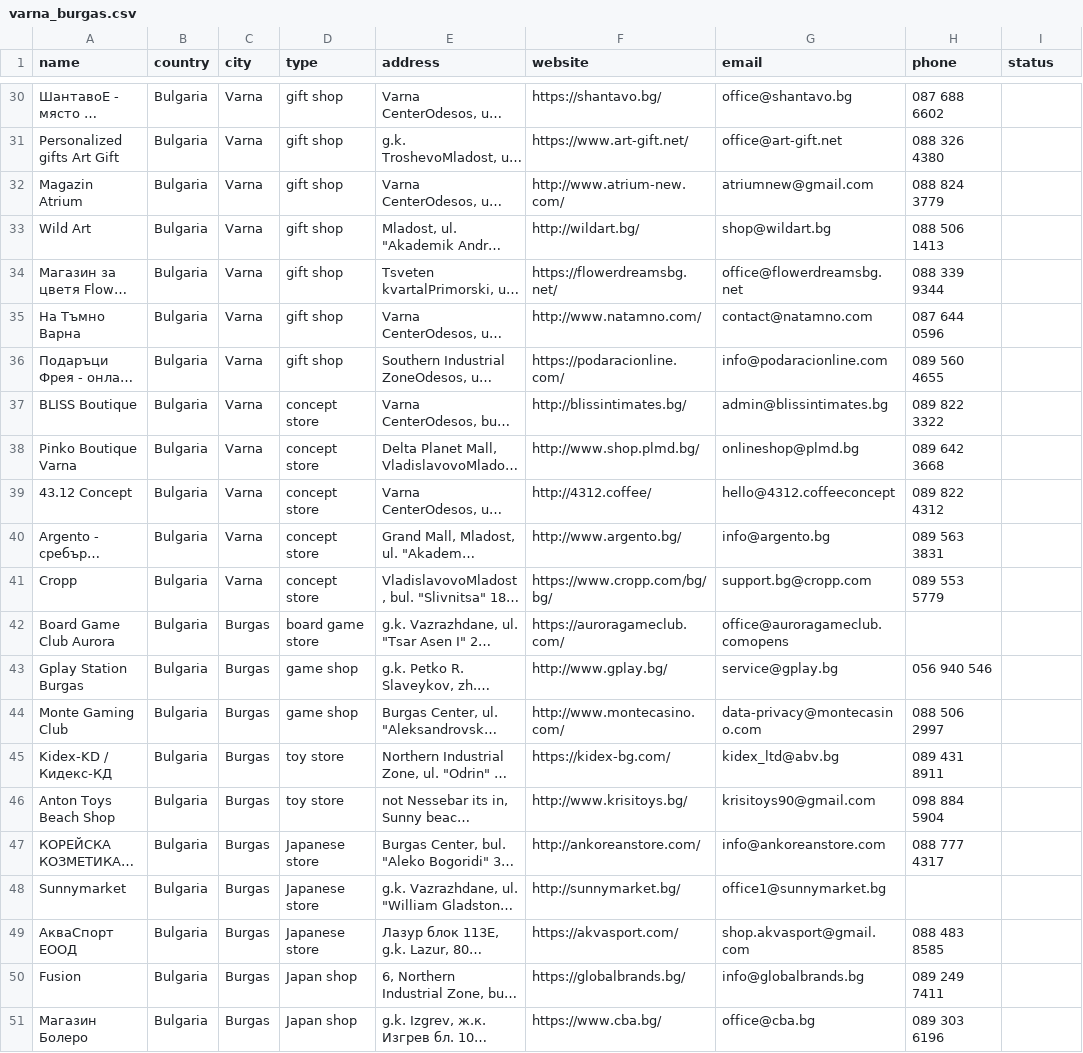
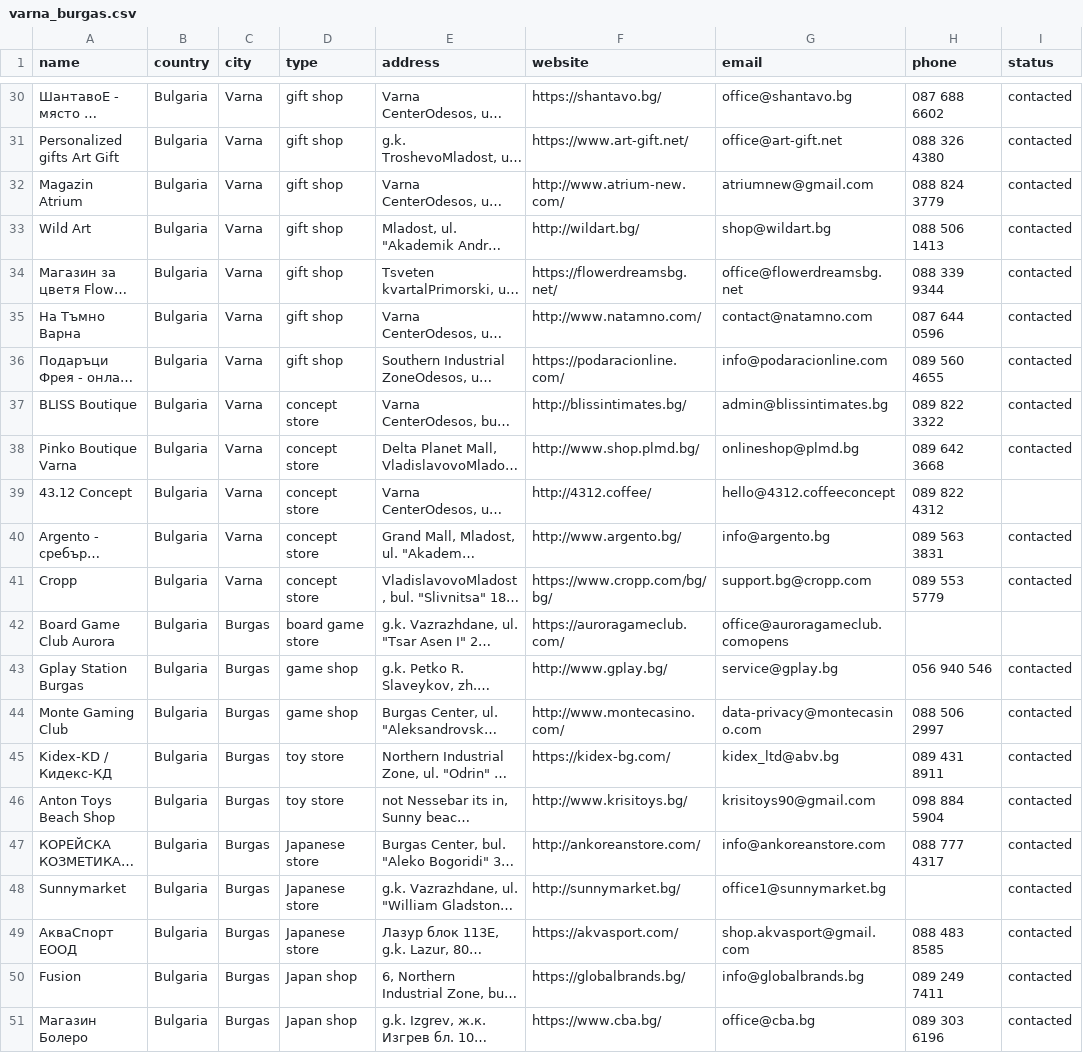
Before and after one commit to JeanKesselring/omakase, a CSV file: data/shop_batches/varna_burgas.csv, drawn as a sheet; only a part is shown, gaps mark what is left out; long unchanged cells end in …; the diff covers the shown part only; the diff names each change by its address in the sheet, - before the commit and + after, or states it on an @@ line.

```diff
--- a/data/shop_batches/varna_burgas.csv
+++ b/data/shop_batches/varna_burgas.csv
-I30:I38 (status): (empty)
+I30:I38 (status): contacted
-I40:I41 (status): (empty)
+I40:I41 (status): contacted
-I43:I51 (status): (empty)
+I43:I51 (status): contacted
```
Also changed, not shown: 27 edited cells elsewhere in this file, data/cities.csv, 10 other files.
